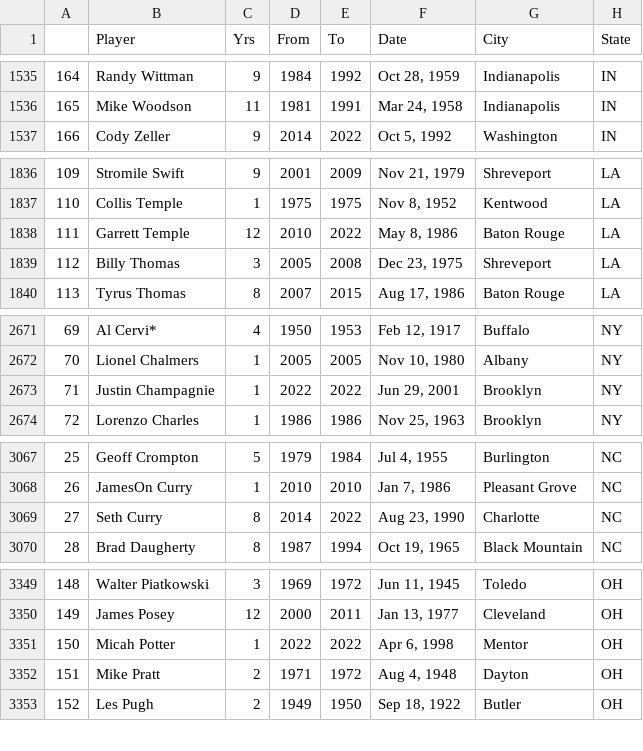
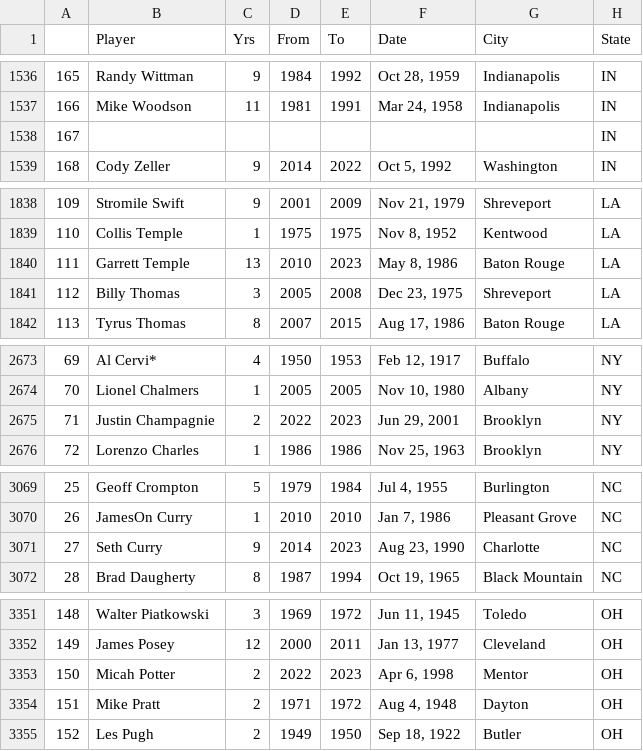
Before and after one commit to meeyoungPH/nba_superlatives, a CSV file: biometrics/output/us_born.csv, drawn as a sheet; only a part is shown, gaps mark what is left out; addresses are those after the commit; the diff covers the shown part only; the diff names each change by its address in the sheet, - before the commit and + after, or states it on an @@ line.

```diff
--- a/biometrics/output/us_born.csv
+++ b/biometrics/output/us_born.csv
@@ column A renumbered between rows 1531 and 4251 @@
+row 1538: 167 |  |  |  |  |  |  | IN
-C1840 (Yrs): 12
+C1840 (Yrs): 13
-E1840 (To): 2022
+E1840 (To): 2023
-C2675 (Yrs): 1
+C2675 (Yrs): 2
-E2675 (To): 2022
+E2675 (To): 2023
-C3071 (Yrs): 8
+C3071 (Yrs): 9
-E3071 (To): 2022
+E3071 (To): 2023
-C3353 (Yrs): 1
+C3353 (Yrs): 2
-E3353 (To): 2022
+E3353 (To): 2023
```
Also changed, not shown: 2 added rows, 1 moved row and 8 edited cells elsewhere in this file, biometrics/output/non_us_born.csv, 2 other files.
